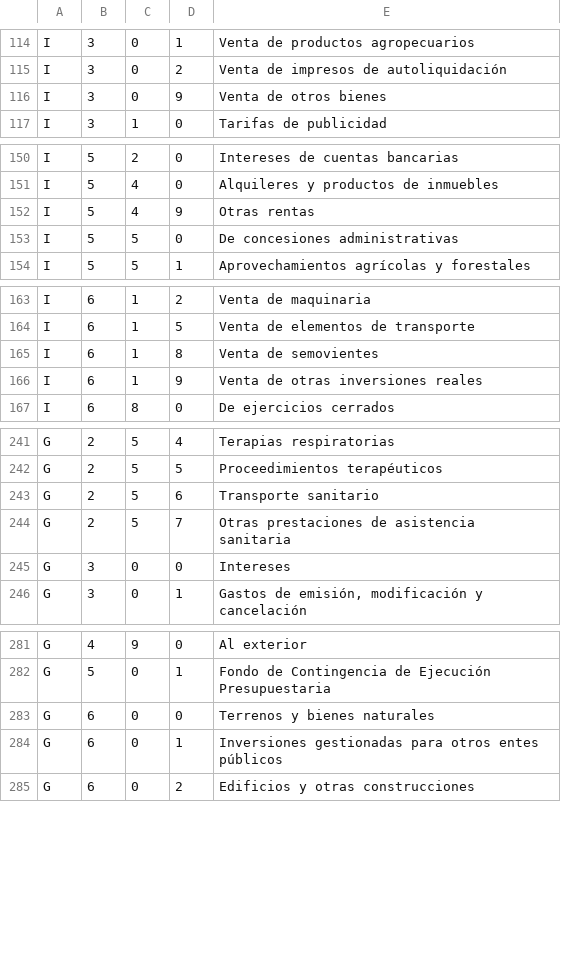
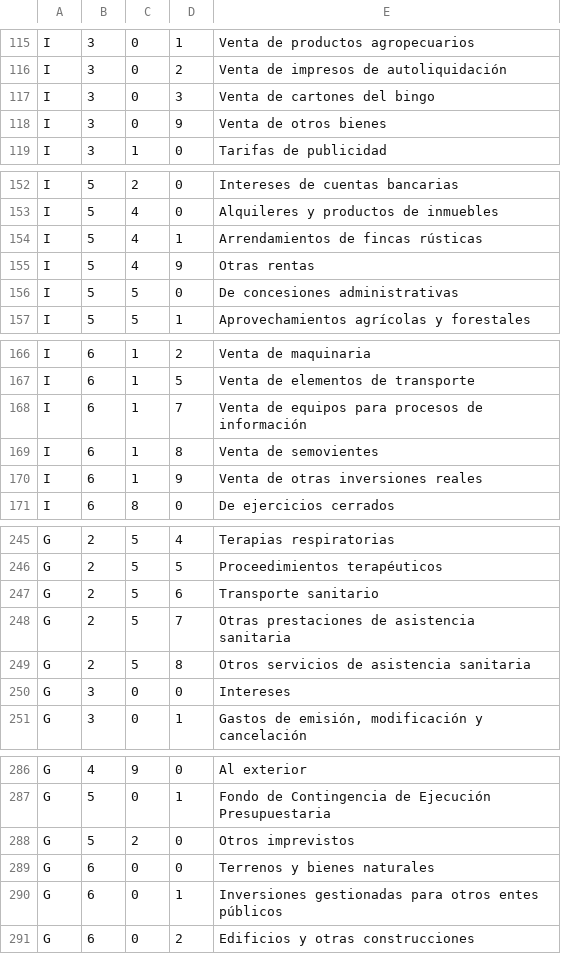
Before and after one commit to civio/presupuesto-castillalamancha, a CSV file: data/es/clasificacion_economica.csv, drawn as a sheet; only a part is shown, gaps mark what is left out; the diff covers the shown part only; the diff names each change by its address in the sheet, - before the commit and + after, or states it on an @@ line.

Commit message:
Add economic codes for 2014 budget data

```diff
--- a/data/es/clasificacion_economica.csv
+++ b/data/es/clasificacion_economica.csv
+row 117: I | 3 | 0 | 3 | Venta de cartones del bingo
+row 154: I | 5 | 4 | 1 | Arrendamientos de fincas rústicas
+row 168: I | 6 | 1 | 7 | Venta de equipos para procesos de información
+row 249: G | 2 | 5 | 8 | Otros servicios de asistencia sanitaria
+row 288: G | 5 | 2 | 0 | Otros imprevistos
```
Also changed, not shown: 2 added rows elsewhere in this file.
